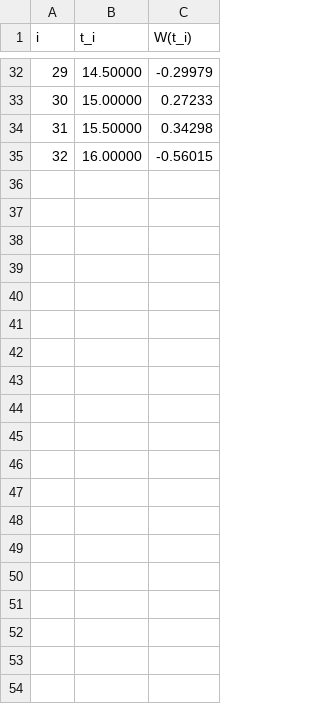
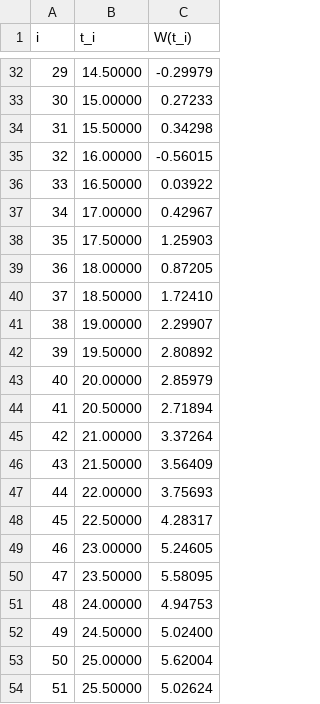
Before and after one commit to SaulDiazInfante/EM-infererence-gen-log-sde, a CSV file: data/sample_path.csv, drawn as a sheet; only a part is shown, gaps mark what is left out; the diff covers the shown part only.

```diff
--- a/data/sample_path.csv
+++ b/data/sample_path.csv
@@ -35 +35,20 @@
   32, 16.00000, -0.56015
+  33, 16.50000,  0.03922
+  34, 17.00000,  0.42967
+  35, 17.50000,  1.25903
+  36, 18.00000,  0.87205
+  37, 18.50000,  1.72410
+  38, 19.00000,  2.29907
+  39, 19.50000,  2.80892
+  40, 20.00000,  2.85979
+  41, 20.50000,  2.71894
+  42, 21.00000,  3.37264
+  43, 21.50000,  3.56409
+  44, 22.00000,  3.75693
+  45, 22.50000,  4.28317
+  46, 23.00000,  5.24605
+  47, 23.50000,  5.58095
+  48, 24.00000,  4.94753
+  49, 24.50000,  5.02400
+  50, 25.00000,  5.62004
+  51, 25.50000,  5.02624
```
Also changed, not shown: 13 added rows elsewhere in this file, 55 other files.
